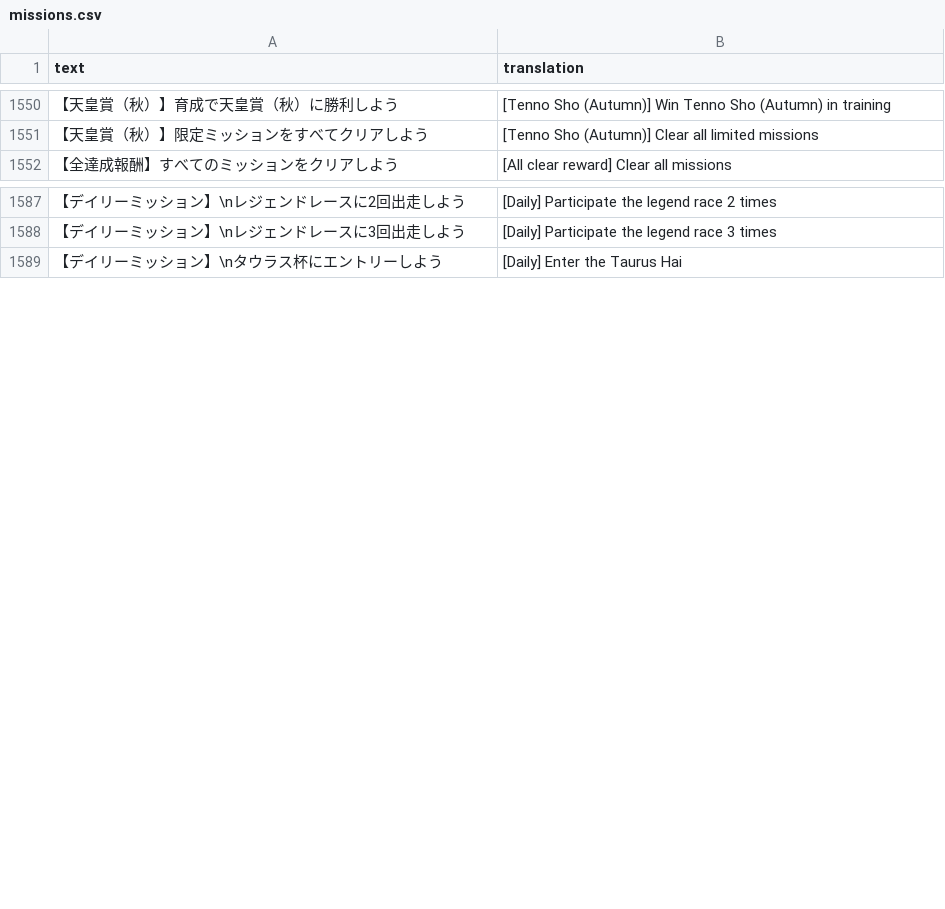
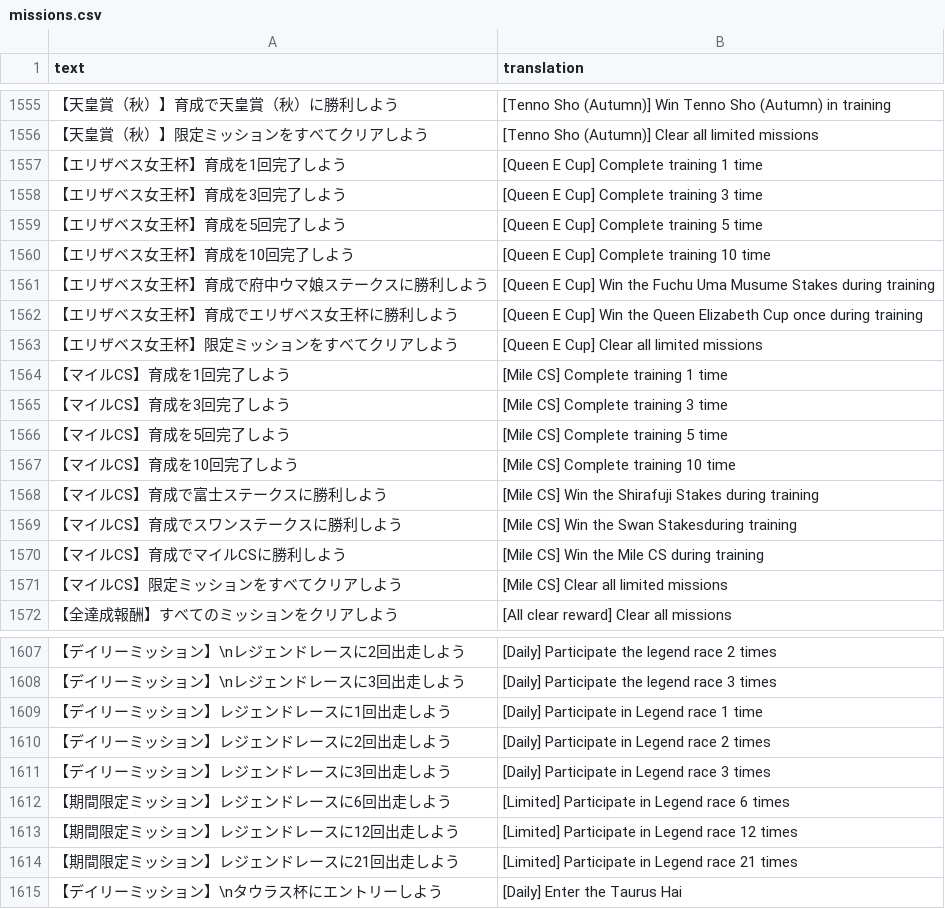
Before and after one commit to noccu/umamusume-db-translate, a CSV file: src/data/missions.csv, drawn as a sheet; only a part is shown, gaps mark what is left out; the diff covers the shown part only; the diff names each change by its address in the sheet, - before the commit and + after, or states it on an @@ line.

```diff
--- a/src/data/missions.csv
+++ b/src/data/missions.csv
+row 1557: 【エリザベス女王杯】育成を1回完了しよう | [Queen E Cup] Complete training 1 time
+row 1558: 【エリザベス女王杯】育成を3回完了しよう | [Queen E Cup] Complete training 3 time
+row 1559: 【エリザベス女王杯】育成を5回完了しよう | [Queen E Cup] Complete training 5 time
+row 1560: 【エリザベス女王杯】育成を10回完了しよう | [Queen E Cup] Complete training 10 time
+row 1561: 【エリザベス女王杯】育成で府中ウマ娘ステークスに勝利しよう | [Queen E Cup] Win the Fuchu Uma Musume Stakes during training
+row 1562: 【エリザベス女王杯】育成でエリザベス女王杯に勝利しよう | [Queen E Cup] Win the Queen Elizabeth Cup once during training
+row 1563: 【エリザベス女王杯】限定ミッションをすべてクリアしよう | [Queen E Cup] Clear all limited missions
+row 1564: 【マイルCS】育成を1回完了しよう | [Mile CS] Complete training 1 time
+row 1565: 【マイルCS】育成を3回完了しよう | [Mile CS] Complete training 3 time
+row 1566: 【マイルCS】育成を5回完了しよう | [Mile CS] Complete training 5 time
+row 1567: 【マイルCS】育成を10回完了しよう | [Mile CS] Complete training 10 time
+row 1568: 【マイルCS】育成で富士ステークスに勝利しよう | [Mile CS] Win the Shirafuji Stakes during training
+row 1569: 【マイルCS】育成でスワンステークスに勝利しよう | [Mile CS] Win the Swan Stakesduring training
+row 1570: 【マイルCS】育成でマイルCSに勝利しよう | [Mile CS] Win the Mile CS during training
+row 1571: 【マイルCS】限定ミッションをすべてクリアしよう | [Mile CS] Clear all limited missions
+row 1609: 【デイリーミッション】レジェンドレースに1回出走しよう | [Daily] Participate in Legend race 1 time
+row 1610: 【デイリーミッション】レジェンドレースに2回出走しよう | [Daily] Participate in Legend race 2 times
+row 1611: 【デイリーミッション】レジェンドレースに3回出走しよう | [Daily] Participate in Legend race 3 times
+row 1612: 【期間限定ミッション】レジェンドレースに6回出走しよう | [Limited] Participate in Legend race 6 times
+row 1613: 【期間限定ミッション】レジェンドレースに12回出走しよう | [Limited] Participate in Legend race 12 times
+row 1614: 【期間限定ミッション】レジェンドレースに21回出走しよう | [Limited] Participate in Legend race 21 times
```
Also changed, not shown: 5 added rows elsewhere in this file, src/data/skill-desc.csv, src/data/special-transfer-desc.csv, 10 other files.
